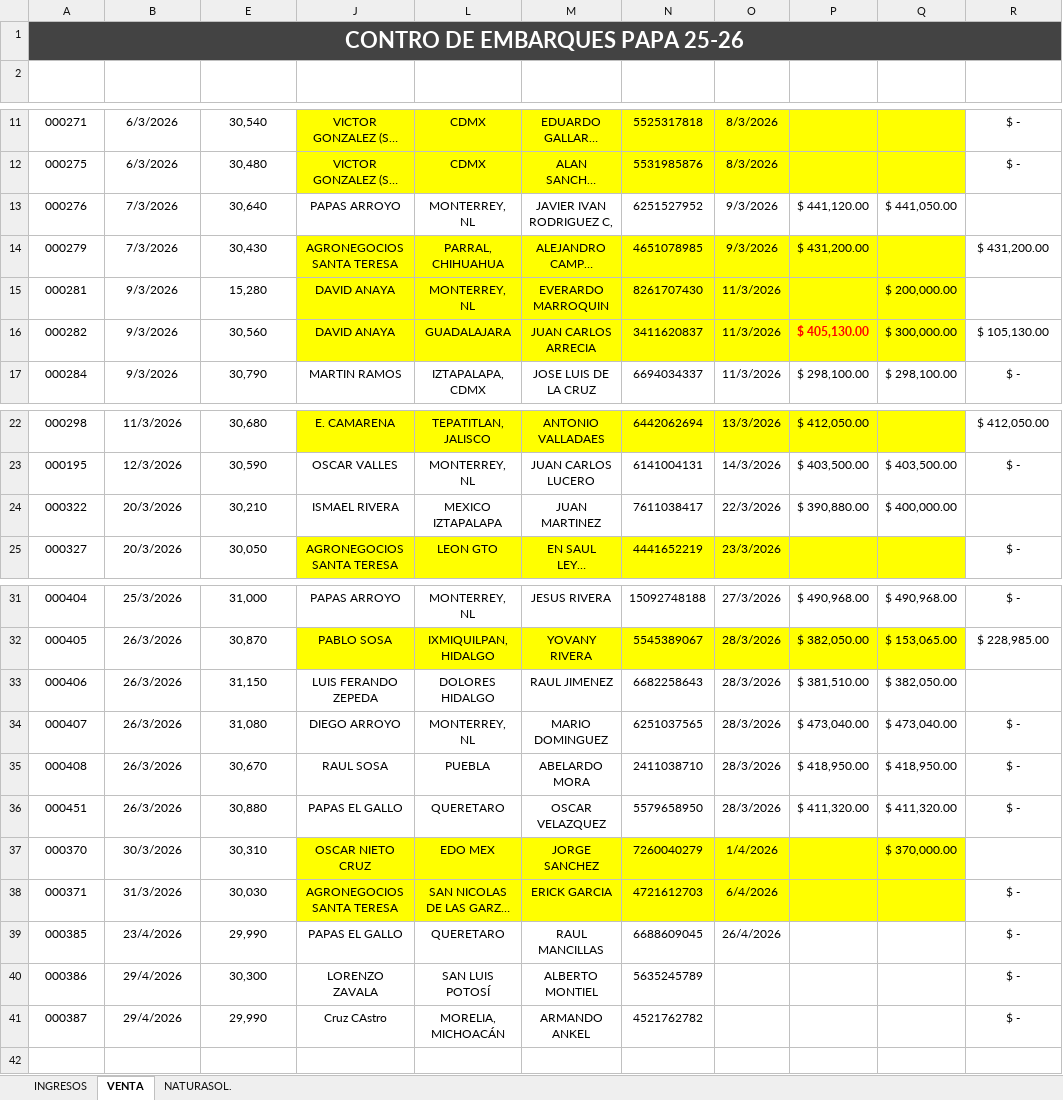
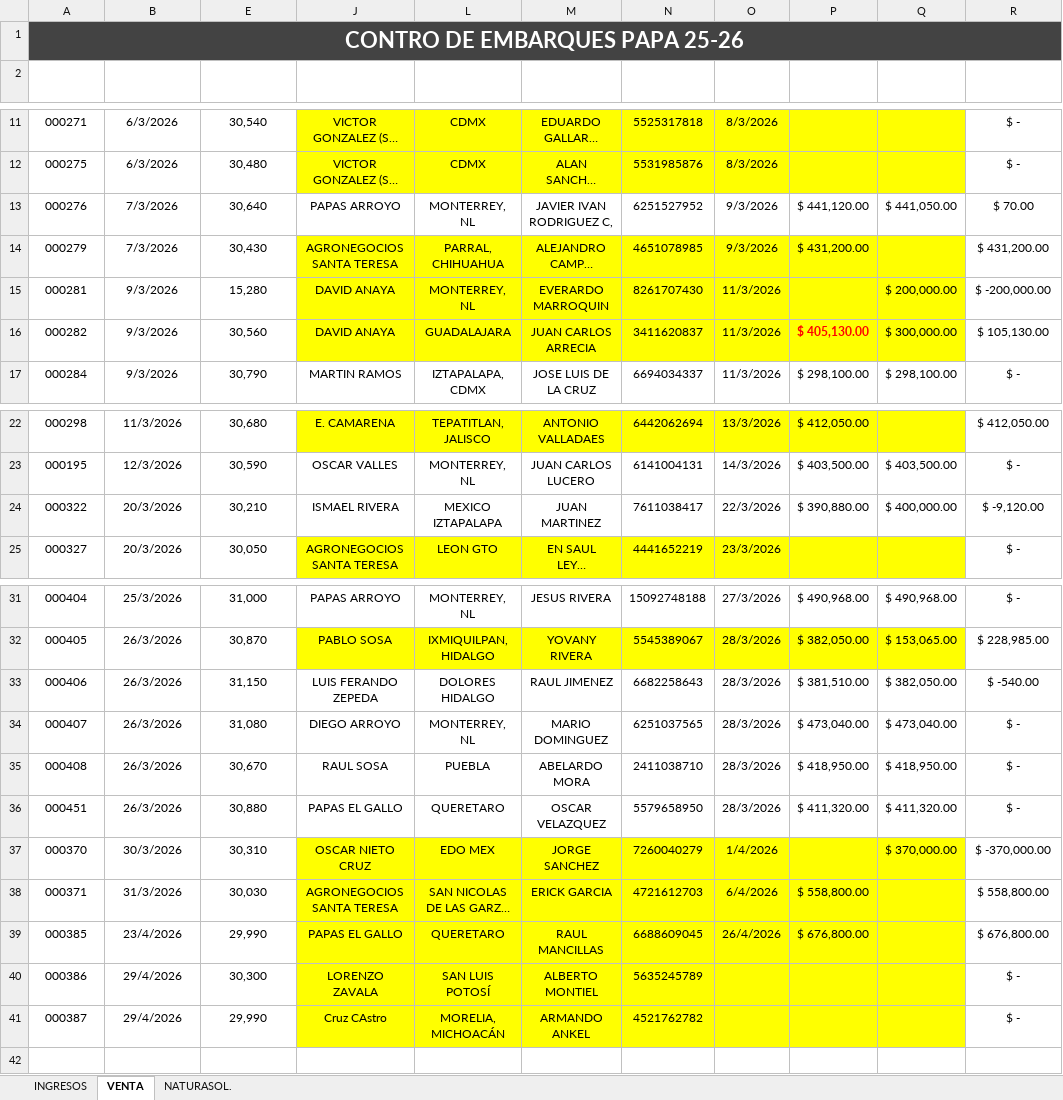
Before and after one commit to NormanProduce/Ciclo-25-26, an Excel workbook: ingresos.xlsx, sheet VENTA, drawn as a sheet; only a part is shown, gaps mark what is left out; long unchanged cells end in …; values as stored, in another font and other column widths than the file's, no borders; charts and pictures not drawn; the diff names each change by its address in the sheet, - before the commit and + after, or states it on an @@ line.

```diff
--- a/ingresos.xlsx (sheet VENTA)
+++ b/ingresos.xlsx (sheet VENTA)
-R13 (DIF POR PAGAR): (empty)
+R13 (DIF POR PAGAR): $ 70.00
-R15 (DIF POR PAGAR): (empty)
+R15 (DIF POR PAGAR): $ -200,000.00
-R24 (DIF POR PAGAR): (empty)
+R24 (DIF POR PAGAR): $ -9,120.00
-R33 (DIF POR PAGAR): (empty)
+R33 (DIF POR PAGAR): $ -540.00
-R37 (DIF POR PAGAR): (empty)
+R37 (DIF POR PAGAR): $ -370,000.00
-P38 (TOTAL): (empty)
+P38 (TOTAL): $ 558,800.00
-R38 (DIF POR PAGAR): $ -
+R38 (DIF POR PAGAR): $ 558,800.00
-J39:J41 fill: none
+J39:J41 fill: #FFFF00
-L39:Q41 fill: none
+L39:Q41 fill: #FFFF00
-P39 (TOTAL): (empty)
+P39 (TOTAL): $ 676,800.00
-R39 (DIF POR PAGAR): $ -
+R39 (DIF POR PAGAR): $ 676,800.00
```
Also changed, not shown: formulas that keep their value.
